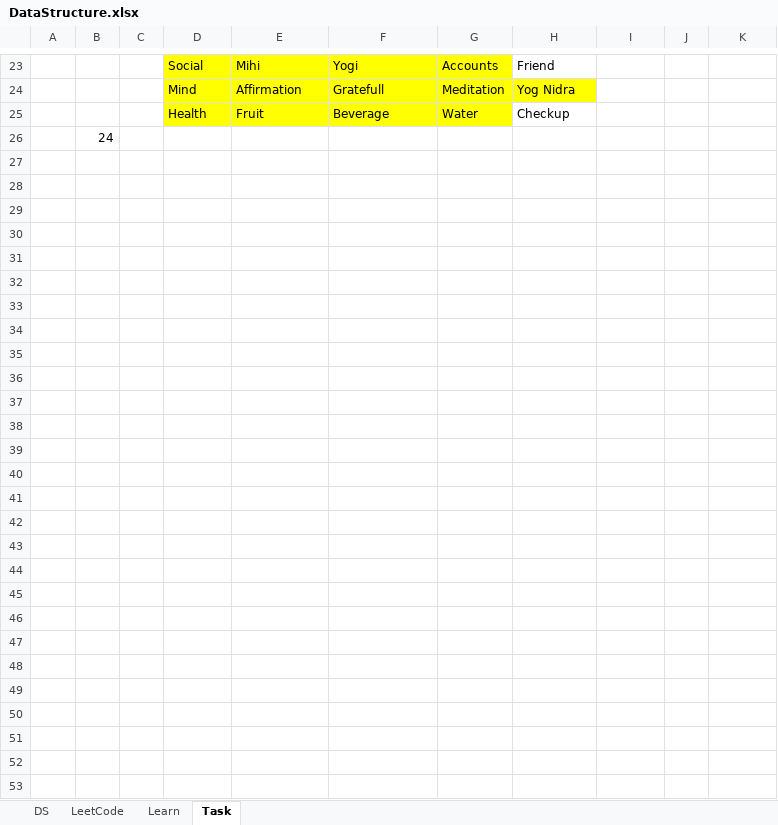
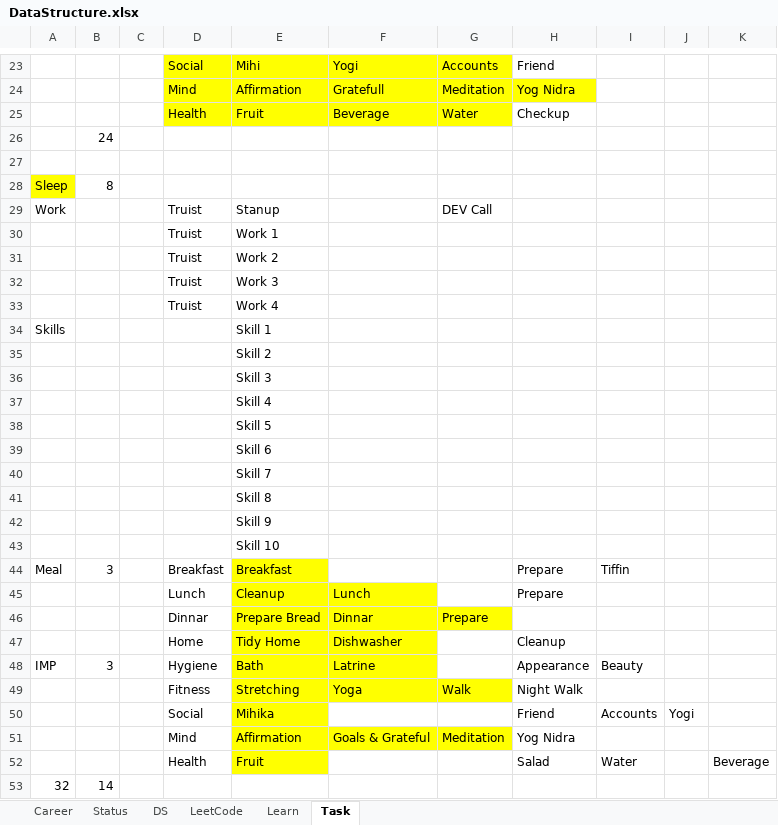
Before and after one commit to vinanti/Skills, an Excel workbook: DSA/DataStructure.xlsx, sheet Task, drawn as a sheet; only a part is shown, gaps mark what is left out; values as stored, in another font and other column widths than the file's, no borders; the diff names each change by its address in the sheet, - before the commit and + after, or states it on an @@ line.

```diff
--- a/DSA/DataStructure.xlsx (sheet Task)
+++ b/DSA/DataStructure.xlsx (sheet Task)
+sheet tab: Career
+sheet tab: Status
+row 27: (empty)
+row 28: Sleep | 8
+row 29: Work |  |  | Truist | Stanup |  | DEV Call
+row 30:  |  |  | Truist | Work 1
+row 31:  |  |  | Truist | Work 2
+row 32:  |  |  | Truist | Work 3
+row 33:  |  |  | Truist | Work 4
+row 34: Skills |  |  |  | Skill 1
+row 35:  |  |  |  | Skill 2
+row 36:  |  |  |  | Skill 3
+row 37:  |  |  |  | Skill 4
+row 38:  |  |  |  | Skill 5
+row 39:  |  |  |  | Skill 6
+row 40:  |  |  |  | Skill 7
+row 41:  |  |  |  | Skill 8
+row 42:  |  |  |  | Skill 9
+row 43:  |  |  |  | Skill 10
+row 44: Meal | 3 |  | Breakfast | Breakfast |  |  | Prepare | Tiffin
+row 45:  |  |  | Lunch | Cleanup | Lunch |  | Prepare
+row 46:  |  |  | Dinnar | Prepare Bread | Dinnar | Prepare
+row 47:  |  |  | Home | Tidy Home | Dishwasher |  | Cleanup
+row 48: IMP | 3 |  | Hygiene | Bath | Latrine |  | Appearance | Beauty
+row 49:  |  |  | Fitness | Stretching | Yoga | Walk | Night Walk
+row 50:  |  |  | Social | Mihika |  |  | Friend | Accounts | Yogi
+row 51:  |  |  | Mind | Affirmation | Goals & Grateful | Meditation | Yog Nidra
+row 52:  |  |  | Health | Fruit |  |  | Salad | Water |  | Beverage
+row 53: 32 | 14
```
Also changed, not shown: sheet LeetCode, sheet Learn, sheet DS, hidden cells, 27 other files.
